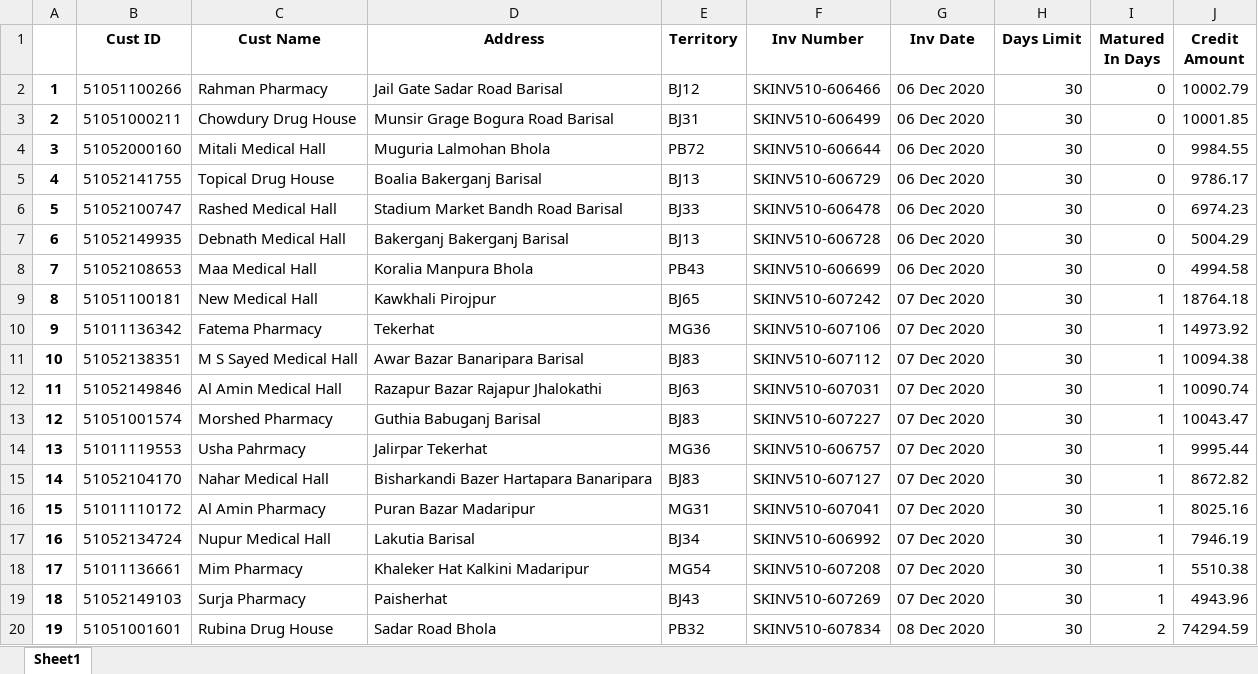
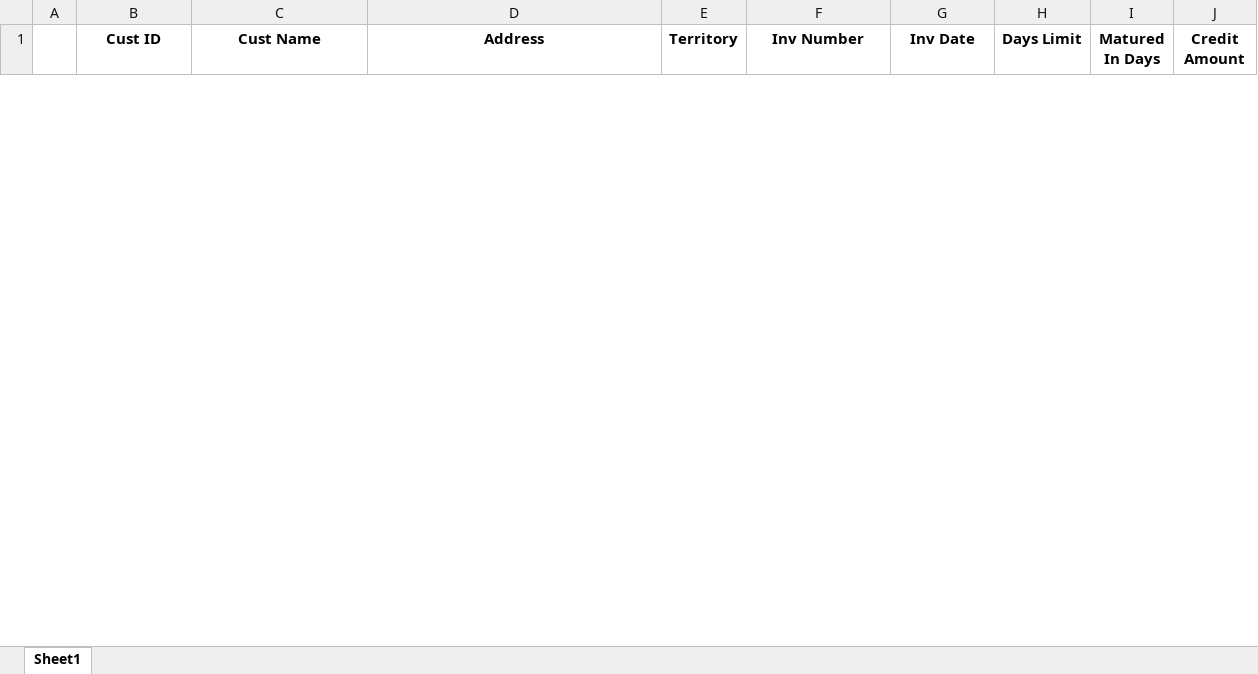
Before and after one commit to RoyelBee/31BranchOutstanding, an Excel workbook: Data/ClosedToMatured.xlsx, sheet Sheet1, drawn as a sheet; only a part is shown; values as stored, in another font and other column widths than the file's, no borders; removed rows and columns are numbered as before the commit, all else as after; the diff covers the shown part only; the diff names each change by its address in the sheet, - before the commit and + after, or states it on an @@ line.

```diff
--- a/Data/ClosedToMatured.xlsx (sheet Sheet1)
+++ b/Data/ClosedToMatured.xlsx (sheet Sheet1)
-row 2: 1 | 51051100266 | Rahman Pharmacy | Jail Gate Sadar Road Barisal | BJ12 | SKINV510-606466 | 06 Dec 2020 | 30 | 0 | 10002.79
-row 3: 2 | 51051000211 | Chowdury Drug House | Munsir Grage Bogura Road Barisal | BJ31 | SKINV510-606499 | 06 Dec 2020 | 30 | 0 | 10001.85
-row 4: 3 | 51052000160 | Mitali Medical Hall | Muguria Lalmohan Bhola | PB72 | SKINV510-606644 | 06 Dec 2020 | 30 | 0 | 9984.55
-row 5: 4 | 51052141755 | Topical Drug House | Boalia Bakerganj Barisal | BJ13 | SKINV510-606729 | 06 Dec 2020 | 30 | 0 | 9786.17
-row 6: 5 | 51052100747 | Rashed Medical Hall | Stadium Market Bandh Road Barisal | BJ33 | SKINV510-606478 | 06 Dec 2020 | 30 | 0 | 6974.23
-row 7: 6 | 51052149935 | Debnath Medical Hall | Bakerganj Bakerganj Barisal | BJ13 | SKINV510-606728 | 06 Dec 2020 | 30 | 0 | 5004.29
-row 8: 7 | 51052108653 | Maa Medical Hall | Koralia Manpura Bhola | PB43 | SKINV510-606699 | 06 Dec 2020 | 30 | 0 | 4994.58
-row 9: 8 | 51051100181 | New Medical Hall | Kawkhali Pirojpur | BJ65 | SKINV510-607242 | 07 Dec 2020 | 30 | 1 | 18764.18
-row 10: 9 | 51011136342 | Fatema Pharmacy | Tekerhat | MG36 | SKINV510-607106 | 07 Dec 2020 | 30 | 1 | 14973.92
-row 11: 10 | 51052138351 | M S Sayed Medical Hall | Awar Bazar Banaripara Barisal | BJ83 | SKINV510-607112 | 07 Dec 2020 | 30 | 1 | 10094.38
-row 12: 11 | 51052149846 | Al Amin Medical Hall | Razapur Bazar Rajapur Jhalokathi | BJ63 | SKINV510-607031 | 07 Dec 2020 | 30 | 1 | 10090.74
-row 13: 12 | 51051001574 | Morshed Pharmacy | Guthia Babuganj Barisal | BJ83 | SKINV510-607227 | 07 Dec 2020 | 30 | 1 | 10043.47
-row 14: 13 | 51011119553 | Usha Pahrmacy | Jalirpar Tekerhat | MG36 | SKINV510-606757 | 07 Dec 2020 | 30 | 1 | 9995.44
-row 15: 14 | 51052104170 | Nahar Medical Hall | Bisharkandi Bazer Hartapara Banaripara | BJ83 | SKINV510-607127 | 07 Dec 2020 | 30 | 1 | 8672.82
-row 16: 15 | 51011110172 | Al Amin Pharmacy | Puran Bazar Madaripur | MG31 | SKINV510-607041 | 07 Dec 2020 | 30 | 1 | 8025.16
-row 17: 16 | 51052134724 | Nupur Medical Hall | Lakutia Barisal | BJ34 | SKINV510-606992 | 07 Dec 2020 | 30 | 1 | 7946.19
-row 18: 17 | 51011136661 | Mim Pharmacy | Khaleker Hat Kalkini Madaripur | MG54 | SKINV510-607208 | 07 Dec 2020 | 30 | 1 | 5510.38
-row 19: 18 | 51052149103 | Surja Pharmacy | Paisherhat | BJ43 | SKINV510-607269 | 07 Dec 2020 | 30 | 1 | 4943.96
-row 20: 19 | 51051001601 | Rubina Drug House | Sadar Road Bhola | PB32 | SKINV510-607834 | 08 Dec 2020 | 30 | 2 | 74294.59
```
Also changed, not shown: 32 added rows and 31 removed rows elsewhere in this sheet, Data/AgingMatured.xlsx, Data/AgingMaturedTable.xlsx, 36 other files.
